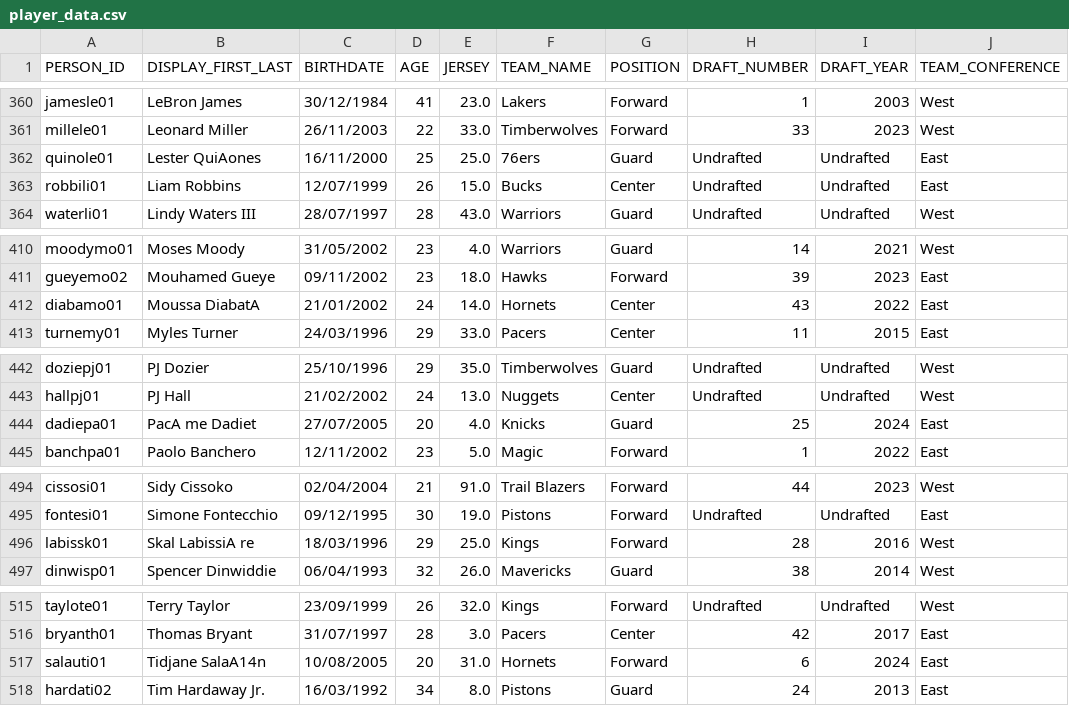
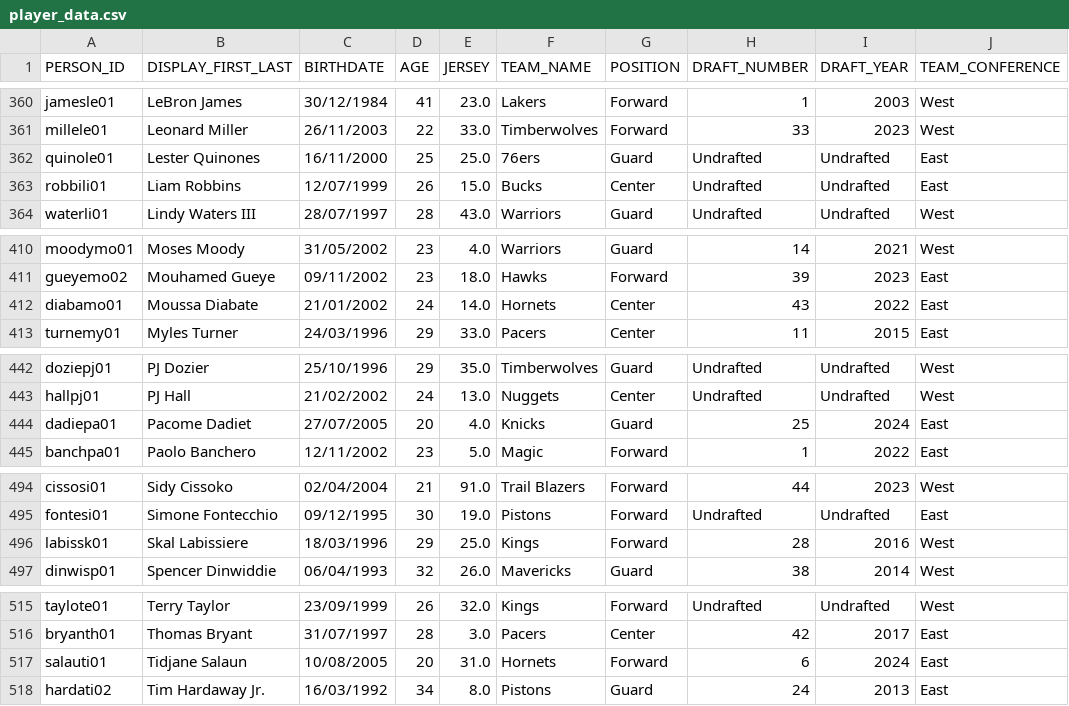
Before and after one commit to scoogii/nbadle-backend, a CSV file: player_data.csv, drawn as a sheet; only a part is shown, gaps mark what is left out; the diff covers the shown part only; the diff names each change by its address in the sheet, - before the commit and + after, or states it on an @@ line.

```diff
--- a/player_data.csv
+++ b/player_data.csv
-B362 (DISPLAY_FIRST_LAST): Lester QuiAones
+B362 (DISPLAY_FIRST_LAST): Lester Quinones
-B412 (DISPLAY_FIRST_LAST): Moussa DiabatA
+B412 (DISPLAY_FIRST_LAST): Moussa Diabate
-B444 (DISPLAY_FIRST_LAST): PacA me Dadiet
+B444 (DISPLAY_FIRST_LAST): Pacome Dadiet
-B496 (DISPLAY_FIRST_LAST): Skal LabissiA re
+B496 (DISPLAY_FIRST_LAST): Skal Labissiere
-B517 (DISPLAY_FIRST_LAST): Tidjane SalaA14n
+B517 (DISPLAY_FIRST_LAST): Tidjane Salaun
```
Also changed, not shown: 15 edited cells elsewhere in this file, 1 other file.
